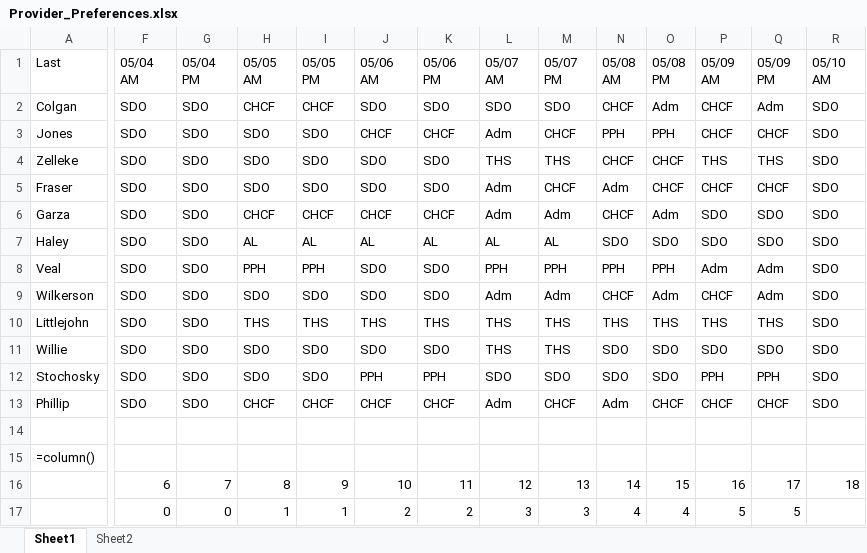
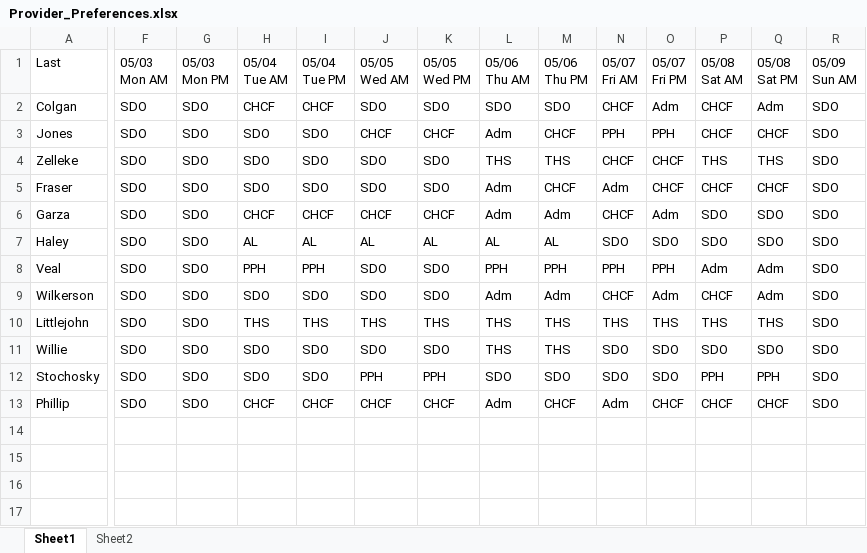
Before and after one commit to delaneyheileman/ece435, an Excel workbook: Provider_Preferences.xlsx, sheet Sheet1, drawn as a sheet; only a part is shown, gaps mark what is left out; values as stored, in another font and other column widths than the file's, no cell formats; rows hold the shown columns only; ↵ is a line break in a cell; the diff covers the shown part only; the diff names each change by its address in the sheet, - before the commit and + after, or states it on an @@ line.

Commit message:
Cleaned column headers

```diff
--- a/Provider_Preferences.xlsx (sheet Sheet1)
+++ b/Provider_Preferences.xlsx (sheet Sheet1)
-F1: 05/04 ↵ AM
+F1: 05/03 ↵ Mon AM
-G1: 05/04 ↵ PM
+G1: 05/03 ↵ Mon PM
-H1: 05/05 ↵ AM
+H1: 05/04 ↵ Tue AM
-I1: 05/05 ↵ PM
+I1: 05/04 ↵ Tue PM
-J1: 05/06 ↵ AM
+J1: 05/05 ↵ Wed AM
-K1: 05/06 ↵ PM
+K1: 05/05 ↵ Wed PM
-L1: 05/07 ↵ AM
+L1: 05/06 ↵ Thu AM
-M1: 05/07 ↵ PM
+M1: 05/06 ↵ Thu PM
-N1: 05/08 ↵ AM
+N1: 05/07 ↵ Fri AM
-O1: 05/08 ↵ PM
+O1: 05/07 ↵ Fri PM
-P1: 05/09 ↵ AM
+P1: 05/08 ↵ Sat AM
-Q1: 05/09 ↵ PM
+Q1: 05/08 ↵ Sat PM
-R1: 05/10 ↵ AM
+R1: 05/09 ↵ Sun AM
-row 14: (empty)
-row 15: =column()
-row 16:  | 6 | 7 | 8 | 9 | 10 | 11 | 12 | 13 | 14 | 15 | 16 | 17 | 18
-row 17:  | 0 | 0 | 1 | 1 | 2 | 2 | 3 | 3 | 4 | 4 | 5 | 5
```
Also changed, not shown: 16 edited cells elsewhere in this sheet, sheet Sheet2, cell formats.
